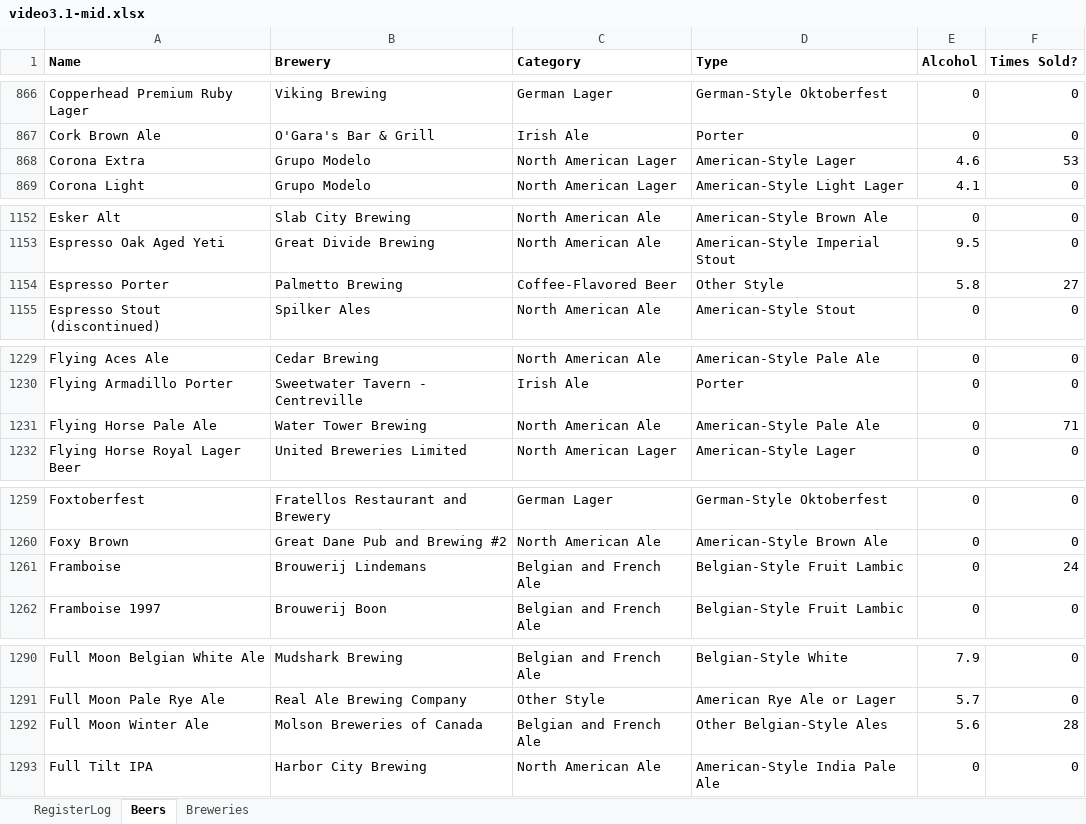
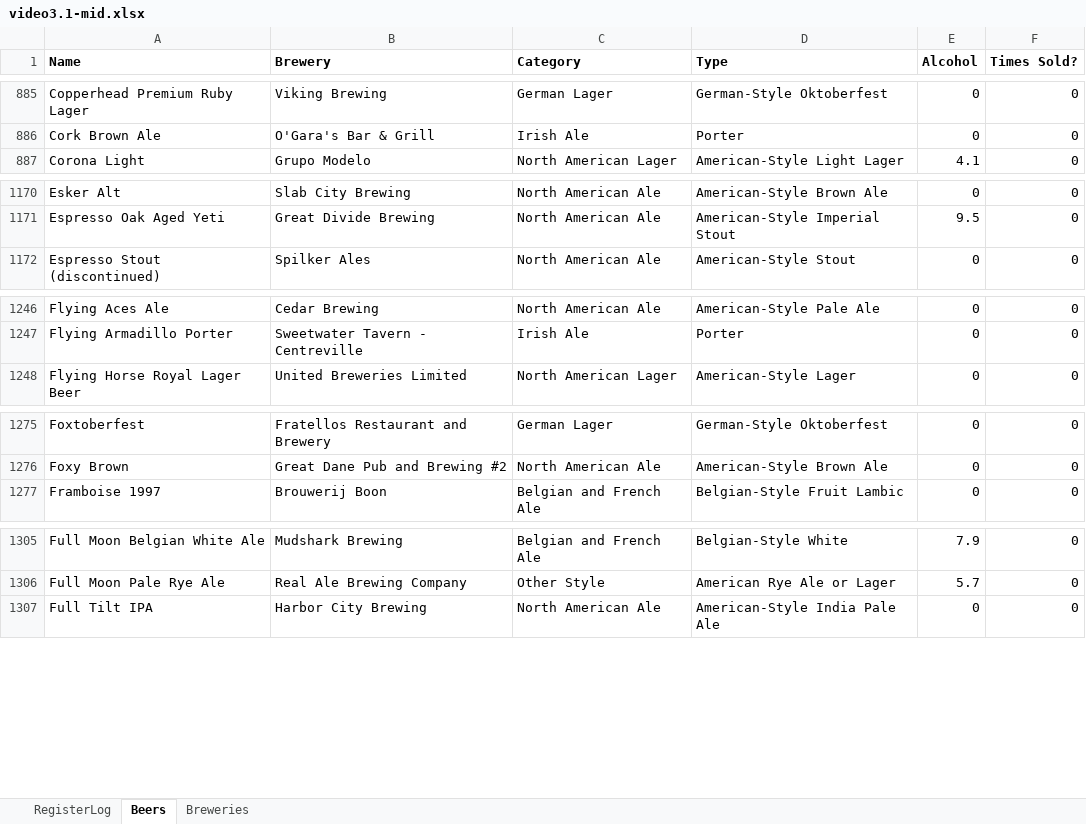
Before and after one commit to mqe/data-analysis-take-it-to-the-max, an Excel workbook: week-3-pivot-tables-and-powermap/video3.1-mid.xlsx, sheet Beers, drawn as a sheet; only a part is shown, gaps mark what is left out; values as stored, in another font and other column widths than the file's, no borders; removed rows and columns are numbered as before the commit, all else as after; the diff covers the shown part only; the diff names each change by its address in the sheet, - before the commit and + after, or states it on an @@ line.

```diff
--- a/week-3-pivot-tables-and-powermap/video3.1-mid.xlsx (sheet Beers)
+++ b/week-3-pivot-tables-and-powermap/video3.1-mid.xlsx (sheet Beers)
-row 868: Corona Extra | Grupo Modelo | North American Lager | American-Style Lager | 4.6 | 53
-row 1154: Espresso Porter | Palmetto Brewing | Coffee-Flavored Beer | Other Style | 5.8 | 27
-row 1231: Flying Horse Pale Ale | Water Tower Brewing | North American Ale | American-Style Pale Ale | 0 | 71
-row 1261: Framboise | Brouwerij Lindemans | Belgian and French Ale | Belgian-Style Fruit Lambic | 0 | 24
-row 1292: Full Moon Winter Ale | Molson Breweries of Canada | Belgian and French Ale | Other Belgian-Style Ales | 5.6 | 28
```
Also changed, not shown: 25 added rows and 20 removed rows elsewhere in this sheet, sheet RegisterLog, formulas that keep their value.
